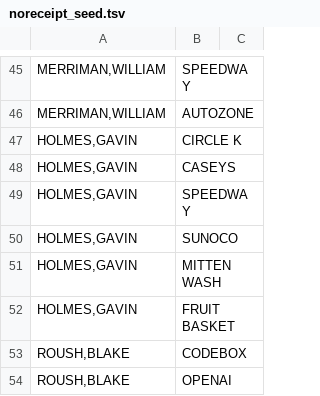
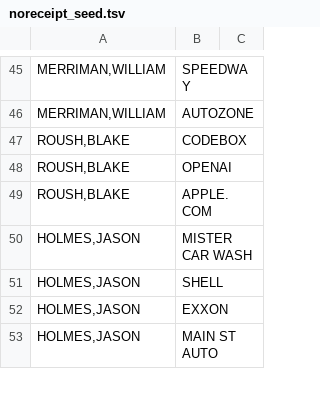
Before and after one commit to GPMatt/gpm-training, a TSV file: GPM-Claude/Projects/P12_CC_Billing/seed/noreceipt_seed.tsv, drawn as a sheet; only a part is shown, gaps mark what is left out; the shorter side is filled out with more unchanged rows.

```diff
--- a/GPM-Claude/Projects/P12_CC_Billing/seed/noreceipt_seed.tsv
+++ b/GPM-Claude/Projects/P12_CC_Billing/seed/noreceipt_seed.tsv
@@ -46,8 +46,2 @@ MERRIMAN,WILLIAM	SPEEDWAY
 MERRIMAN,WILLIAM	AUTOZONE	
-HOLMES,GAVIN	CIRCLE K	
-HOLMES,GAVIN	CASEYS	
-HOLMES,GAVIN	SPEEDWAY	
-HOLMES,GAVIN	SUNOCO	
-HOLMES,GAVIN	MITTEN WASH	
-HOLMES,GAVIN	FRUIT BASKET	
 ROUSH,BLAKE	CODEBOX	
```
